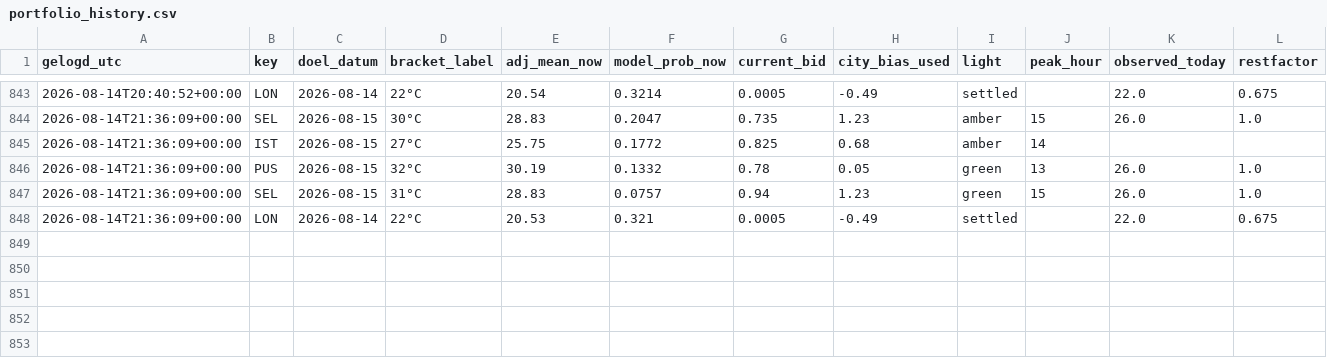
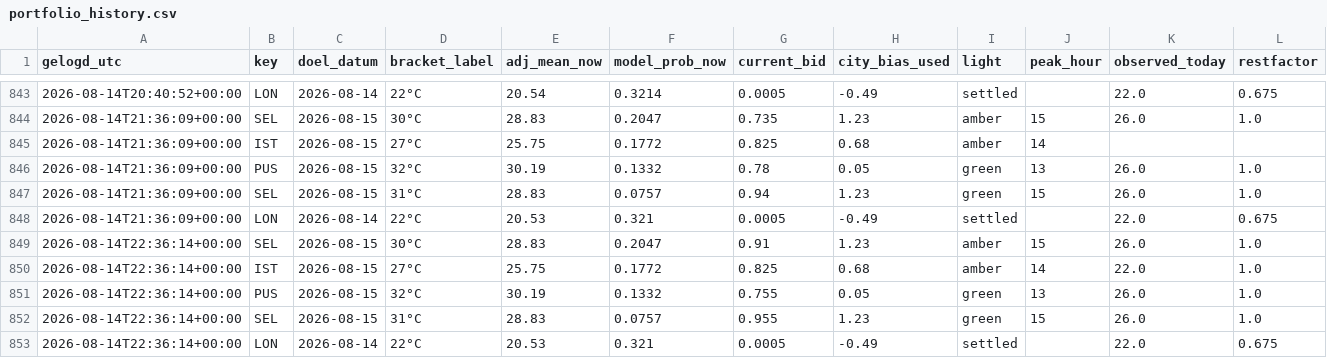
Before and after one commit to SjoerdHutter/Testbot2, a CSV file: logs/portfolio_history.csv, drawn as a sheet; only a part is shown, gaps mark what is left out.

```diff
--- a/logs/portfolio_history.csv
+++ b/logs/portfolio_history.csv
@@ -848 +848,6 @@ gelogd_utc,key,doel_datum,bracket_label,adj_mean_now,model_prob_now,current_bid,
 2026-08-14T21:36:09+00:00,LON,2026-08-14,22°C,20.53,0.321,0.0005,-0.49,settled,,22.0,0.675
+2026-08-14T22:36:14+00:00,SEL,2026-08-15,30°C,28.83,0.2047,0.91,1.23,amber,15,26.0,1.0
+2026-08-14T22:36:14+00:00,IST,2026-08-15,27°C,25.75,0.1772,0.825,0.68,amber,14,22.0,1.0
+2026-08-14T22:36:14+00:00,PUS,2026-08-15,32°C,30.19,0.1332,0.755,0.05,green,13,26.0,1.0
+2026-08-14T22:36:14+00:00,SEL,2026-08-15,31°C,28.83,0.0757,0.955,1.23,green,15,26.0,1.0
+2026-08-14T22:36:14+00:00,LON,2026-08-14,22°C,20.53,0.321,0.0005,-0.49,settled,,22.0,0.675
```
Also changed, not shown: 1 other file.
